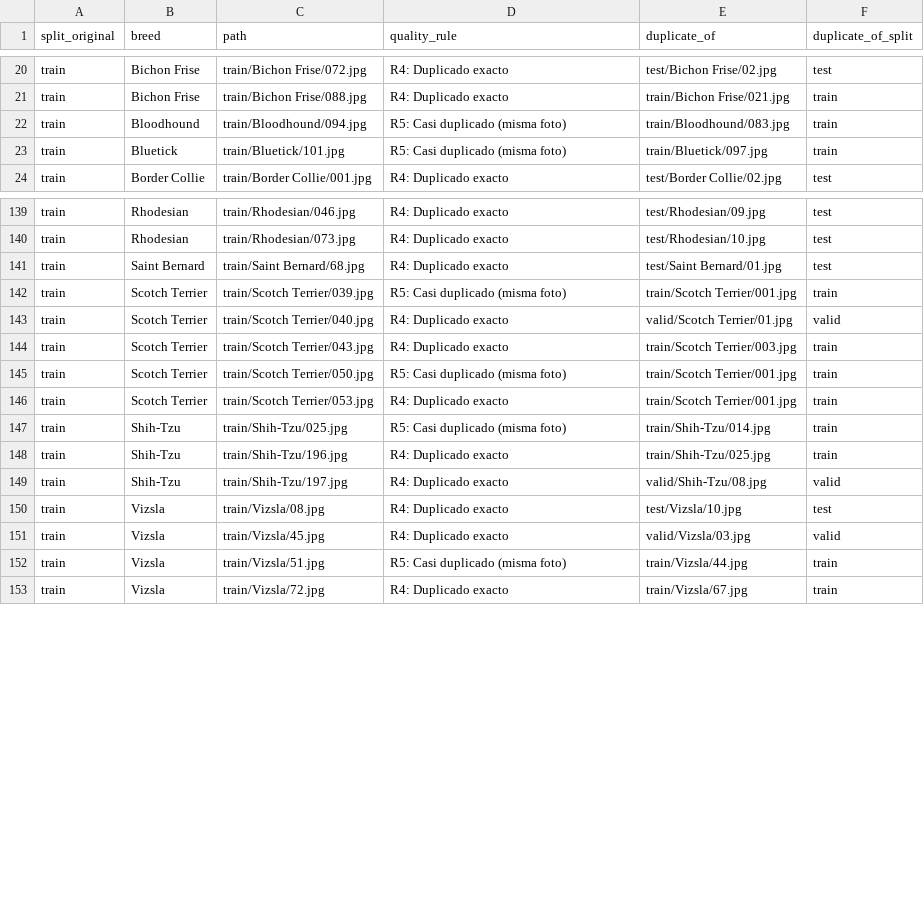
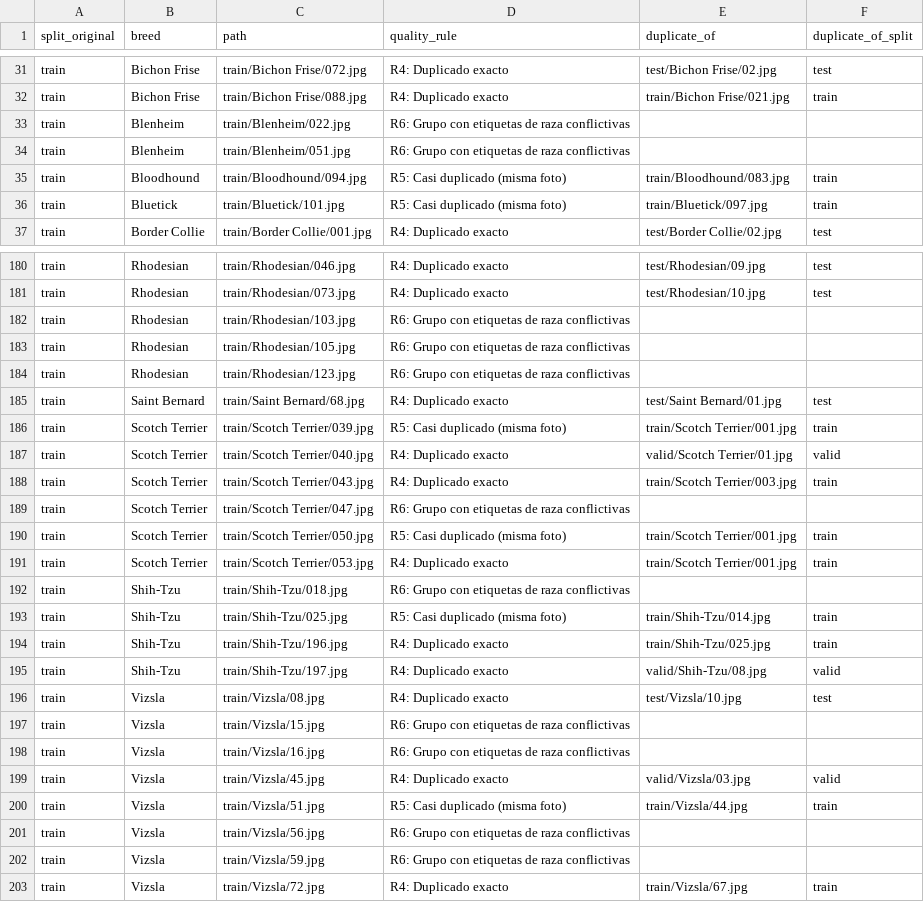
Before and after one commit to mycroftsnm/tuia-dog-recognition-app, a CSV file: splits/descartadas.csv, drawn as a sheet; only a part is shown, gaps mark what is left out; the diff covers the shown part only; the diff names each change by its address in the sheet, - before the commit and + after, or states it on an @@ line.

```diff
--- a/splits/descartadas.csv
+++ b/splits/descartadas.csv
+row 33: train | Blenheim | train/Blenheim/022.jpg | R6: Grupo con etiquetas de raza conflictivas
+row 34: train | Blenheim | train/Blenheim/051.jpg | R6: Grupo con etiquetas de raza conflictivas
+row 182: train | Rhodesian | train/Rhodesian/103.jpg | R6: Grupo con etiquetas de raza conflictivas
+row 183: train | Rhodesian | train/Rhodesian/105.jpg | R6: Grupo con etiquetas de raza conflictivas
+row 184: train | Rhodesian | train/Rhodesian/123.jpg | R6: Grupo con etiquetas de raza conflictivas
+row 189: train | Scotch Terrier | train/Scotch Terrier/047.jpg | R6: Grupo con etiquetas de raza conflictivas
+row 192: train | Shih-Tzu | train/Shih-Tzu/018.jpg | R6: Grupo con etiquetas de raza conflictivas
+row 197: train | Vizsla | train/Vizsla/15.jpg | R6: Grupo con etiquetas de raza conflictivas
+row 198: train | Vizsla | train/Vizsla/16.jpg | R6: Grupo con etiquetas de raza conflictivas
+row 201: train | Vizsla | train/Vizsla/56.jpg | R6: Grupo con etiquetas de raza conflictivas
+row 202: train | Vizsla | train/Vizsla/59.jpg | R6: Grupo con etiquetas de raza conflictivas
```
Also changed, not shown: 39 added rows elsewhere in this file, splits/all.csv, splits/test.csv, 8 other files.
